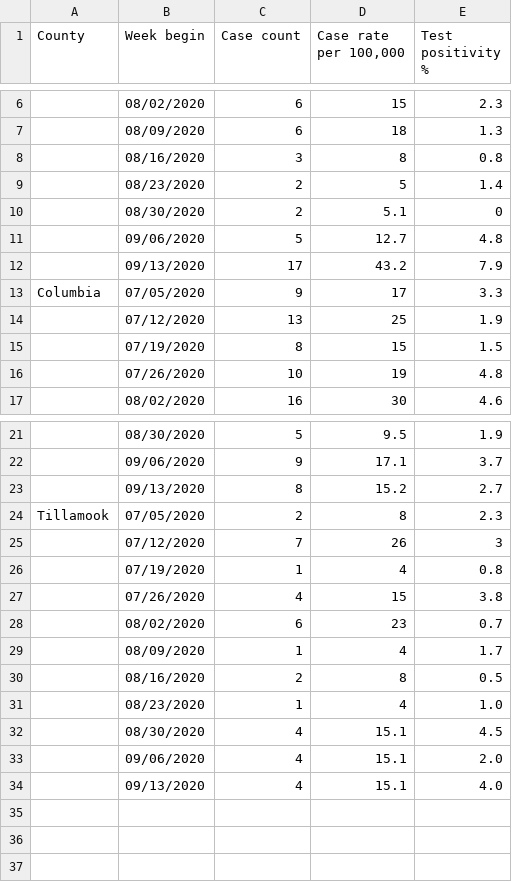
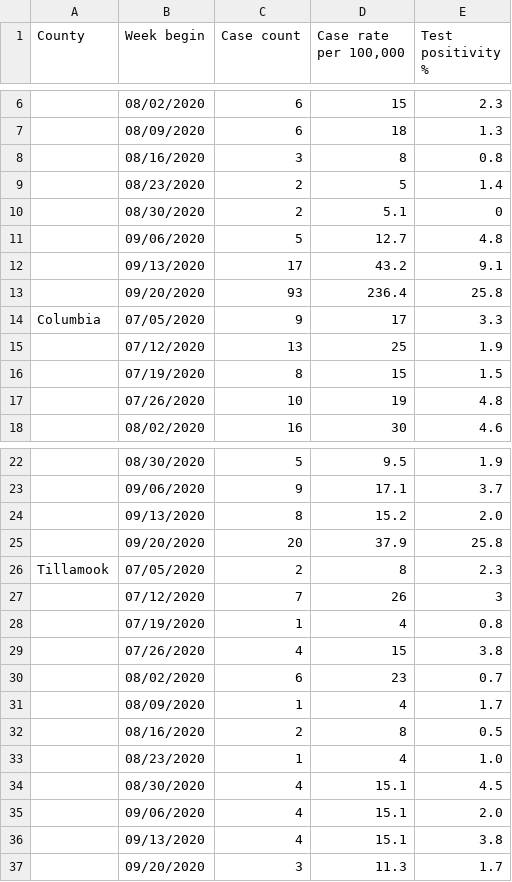
Before and after one commit to brian32768/corona_collector, a CSV file: data/oha_county_metrics.csv, drawn as a sheet; only a part is shown, gaps mark what is left out; addresses are those after the commit; the diff names each change by its address in the sheet, - before the commit and + after, or states it on an @@ line.

Commit message:
update for week 9/26

```diff
--- a/data/oha_county_metrics.csv
+++ b/data/oha_county_metrics.csv
-E12 (Test positivity %): 7.9
+E12 (Test positivity %): 9.1
+row 13:  | 09/20/2020 | 93 | 236.4 | 25.8
-E24 (Test positivity %): 2.7
+E24 (Test positivity %): 2.0
+row 25:  | 09/20/2020 | 20 | 37.9 | 25.8
-E36 (Test positivity %): 4.0
+E36 (Test positivity %): 3.8
+row 37:  | 09/20/2020 | 3 | 11.3 | 1.7
```
Also changed, not shown: 1 other file.
